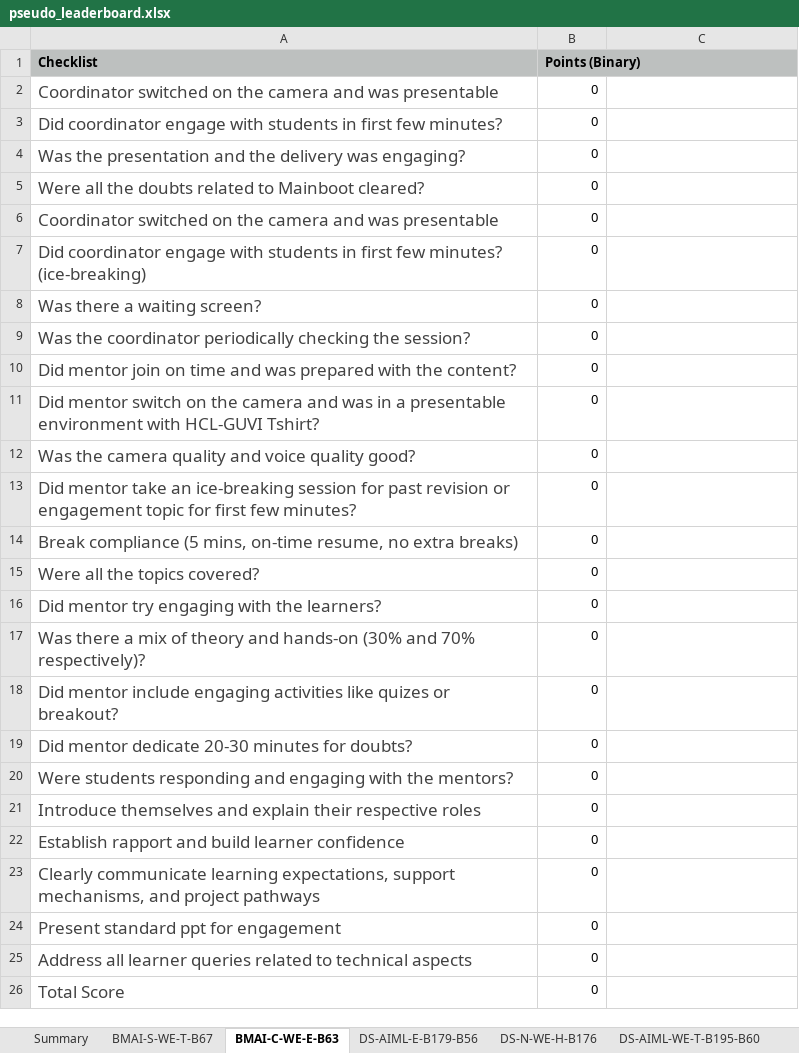
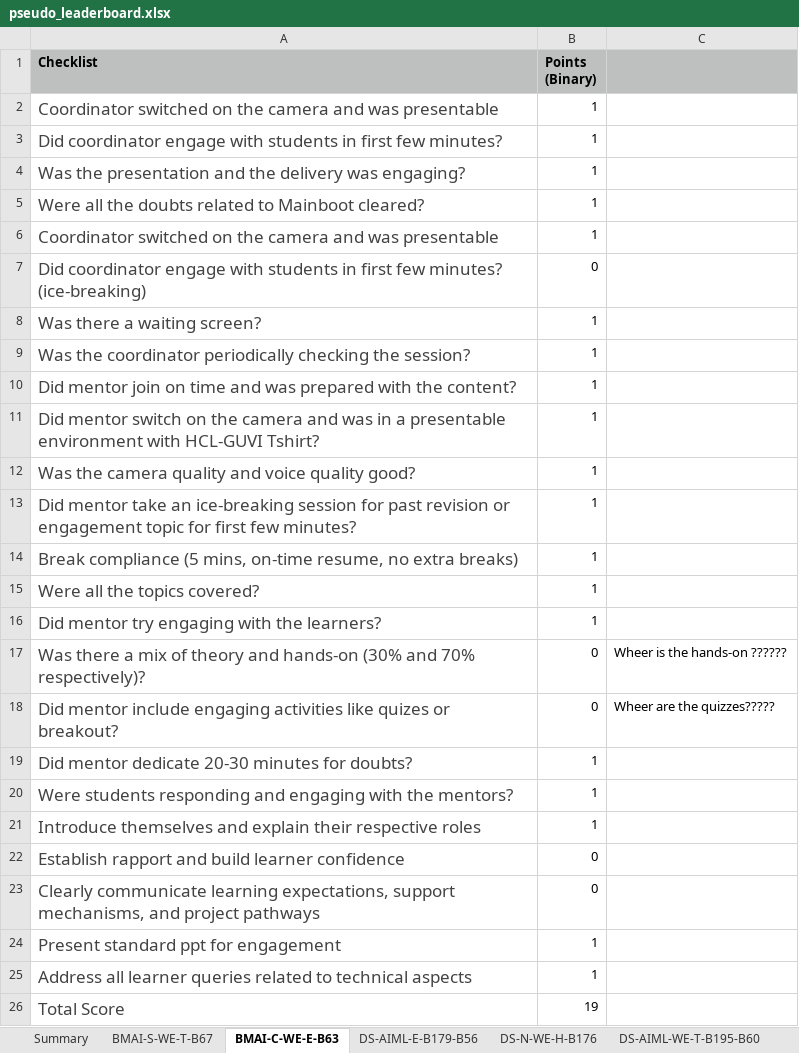
Before and after one commit to hcl-guvi-ds/hcl-guvi-ds.github.io, an Excel workbook: leaderboard/pseudo_leaderboard.xlsx, sheet BMAI-C-WE-E-B63, drawn as a sheet; values as stored, in another font and other column widths than the file's, no borders; charts and pictures not drawn; the diff names each change by its address in the sheet, - before the commit and + after, or states it on an @@ line.

Commit message:
updated the leaderboard

```diff
--- a/leaderboard/pseudo_leaderboard.xlsx (sheet BMAI-C-WE-E-B63)
+++ b/leaderboard/pseudo_leaderboard.xlsx (sheet BMAI-C-WE-E-B63)
-C1 fill: none
+C1 fill: #BDC0BF
-B2:B6 (Points (Binary)): 0
+B2:B6 (Points (Binary)): 1
-B8:B16 (Points (Binary)): 0
+B8:B16 (Points (Binary)): 1
-C17: (empty)
+C17: Wheer is the hands-on ??????
-C18: (empty)
+C18: Wheer are the quizzes?????
-B19:B21 (Points (Binary)): 0
+B19:B21 (Points (Binary)): 1
-B24:B25 (Points (Binary)): 0
+B24:B25 (Points (Binary)): 1
-B26 (Points (Binary)): 0
+B26 (Points (Binary)): 19
```
Also changed, not shown: sheet DS-AIML-E-B179-B56.
